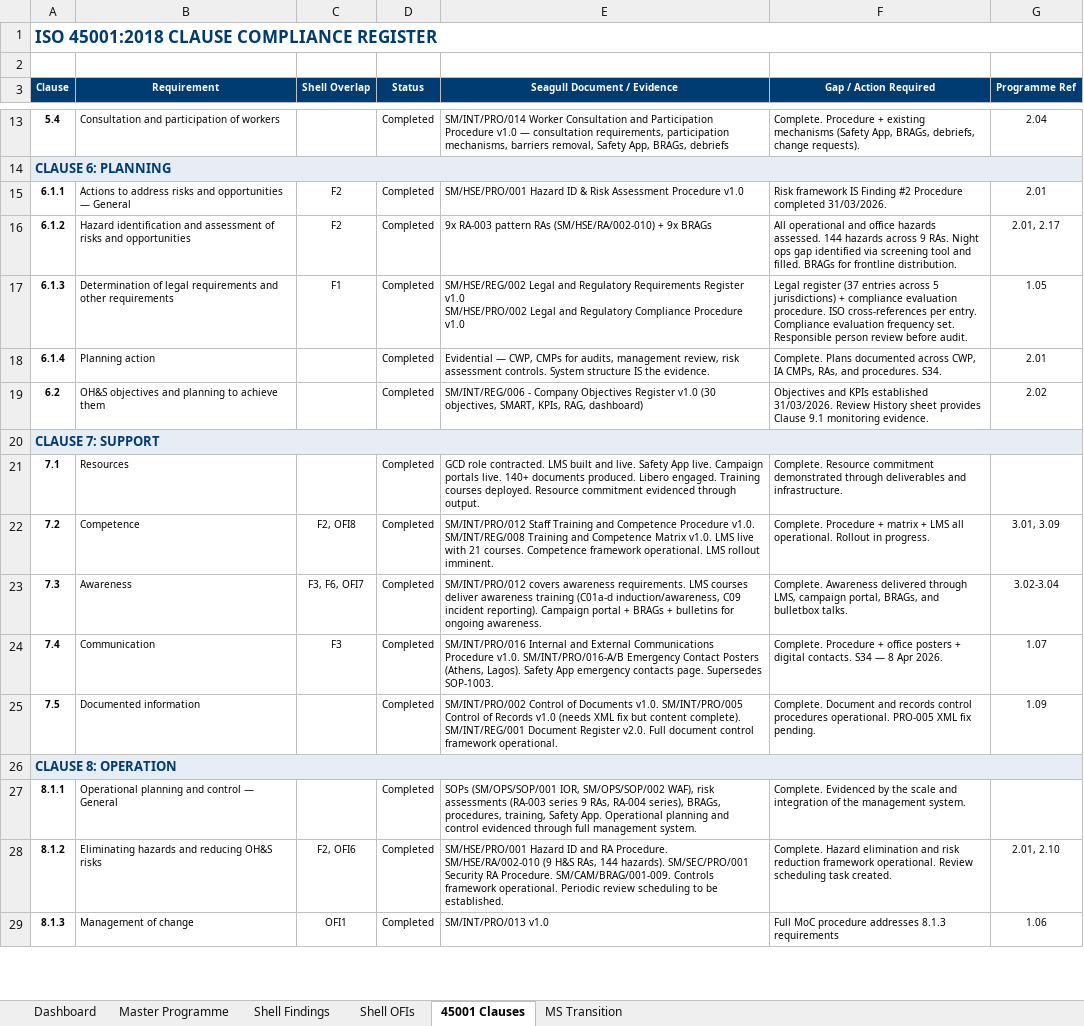
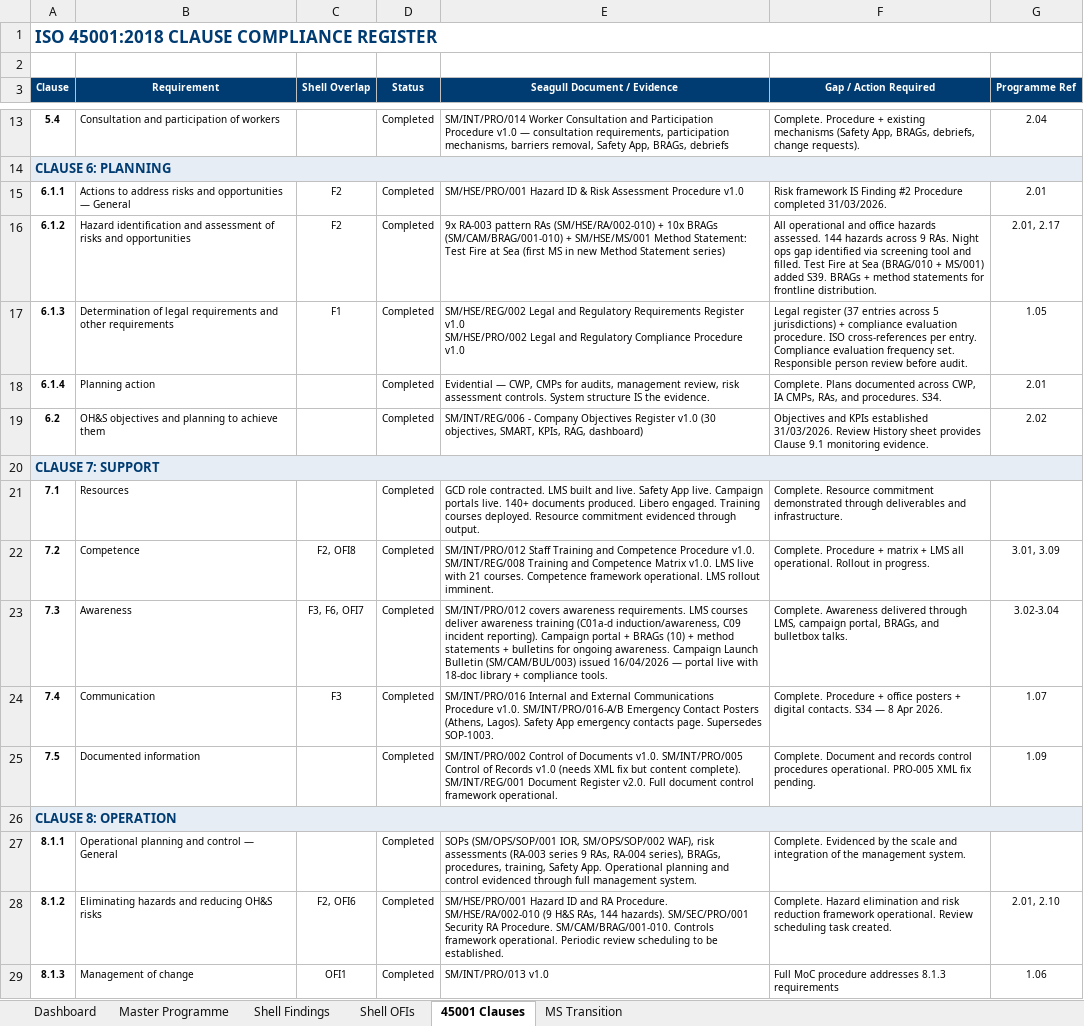
Before and after one commit to darren899/seagull-portals, an Excel workbook: libero/docs/6. Planning/SM-INT-CMP-002 v2.0 - Combined Work Programme.xlsx, sheet 45001 Clauses, drawn as a sheet; only a part is shown, gaps mark what is left out; values as stored, in another font and other column widths than the file's, no borders; conditional formats not drawn; the diff names each change by its address in the sheet, - before the commit and + after, or states it on an @@ line.

Commit message:
portals update

```diff
--- a/libero/docs/6. Planning/SM-INT-CMP-002 v2.0 - Combined Work Programme.xlsx (sheet 45001 Clauses)
+++ b/libero/docs/6. Planning/SM-INT-CMP-002 v2.0 - Combined Work Programme.xlsx (sheet 45001 Clauses)
-E16 (Seagull Document / Evidence): …(SM/HSE/RA/002-010) + 9x BRAGs
+E16 (Seagull Document / Evidence): …(SM/HSE/RA/002-010) + 10x BRAGs (SM/CAM/BRAG/001-010) + SM/HSE/MS/001 Method Statement: Test Fire at Sea (first MS in new Method Statement series)
-F16 (Gap / Action Required): …and filled. BRAGs for frontline…
+F16 (Gap / Action Required): …and filled. Test Fire at Sea (BRAG/010 + MS/001) added S39. BRAGs + method statements for frontline…
-E23 (Seagull Document / Evidence): …+ BRAGs + bulletins for ongoing awareness.
+E23 (Seagull Document / Evidence): …+ BRAGs (10) + method statements + bulletins for ongoing awareness. Campaign Launch Bulletin (SM/CAM/BUL/003) issued 16/04/2026 — portal live with 18-doc library + compliance tools.
-E28 (Seagull Document / Evidence): …RA Procedure. SM/CAM/BRAG/001-009. Controls framework…
+E28 (Seagull Document / Evidence): …RA Procedure. SM/CAM/BRAG/001-010. Controls framework…
```
Also changed, not shown: sheet Master Programme, sheet MS Transition, sheet Shell Findings, sheet Shell OFIs, sheet Dashboard, 2 other files.
